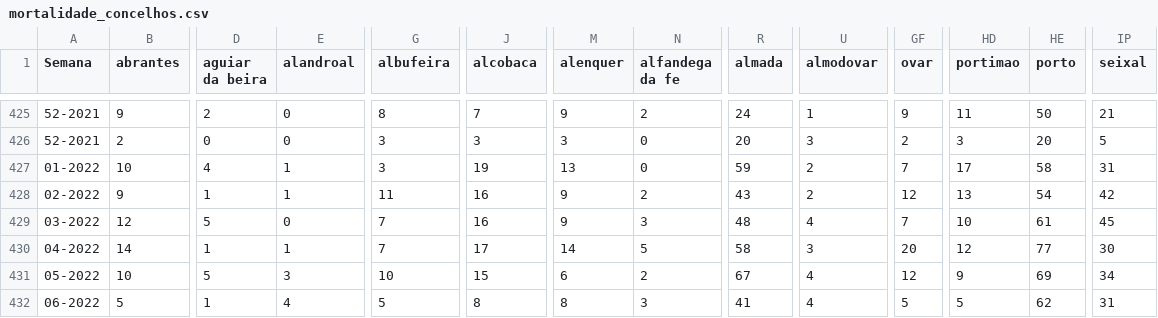
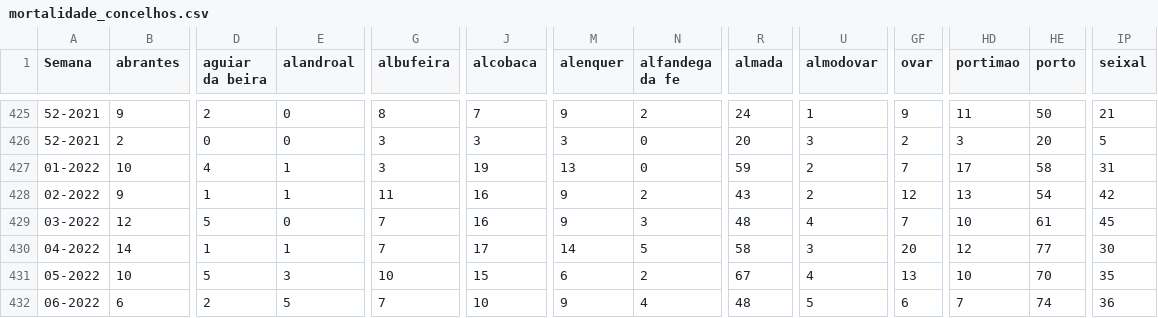
Before and after one commit to dssg-pt/dados-SICOeVM, a CSV file: mortalidade_concelhos.csv, drawn as a sheet; only a part is shown, gaps mark what is left out; the diff covers the shown part only; the diff names each change by its address in the sheet, - before the commit and + after, or states it on an @@ line.

```diff
--- a/mortalidade_concelhos.csv
+++ b/mortalidade_concelhos.csv
-GF431 (ovar): 12
+GF431 (ovar): 13
-HD431 (portimao): 9
+HD431 (portimao): 10
-HE431 (porto): 69
+HE431 (porto): 70
-IP431 (seixal): 34
+IP431 (seixal): 35
-B432 (abrantes): 5
+B432 (abrantes): 6
-D432 (aguiar da beira): 1
+D432 (aguiar da beira): 2
-E432 (alandroal): 4
+E432 (alandroal): 5
-G432 (albufeira): 5
+G432 (albufeira): 7
-J432 (alcobaca): 8
+J432 (alcobaca): 10
-M432 (alenquer): 8
+M432 (alenquer): 9
-N432 (alfandega da fe): 3
+N432 (alfandega da fe): 4
-R432 (almada): 41
+R432 (almada): 48
-U432 (almodovar): 4
+U432 (almodovar): 5
-GF432 (ovar): 5
+GF432 (ovar): 6
-HD432 (portimao): 5
+HD432 (portimao): 7
-HE432 (porto): 62
+HE432 (porto): 74
-IP432 (seixal): 31
+IP432 (seixal): 36
```
Also changed, not shown: 142 edited cells elsewhere in this file, 3 other files.
